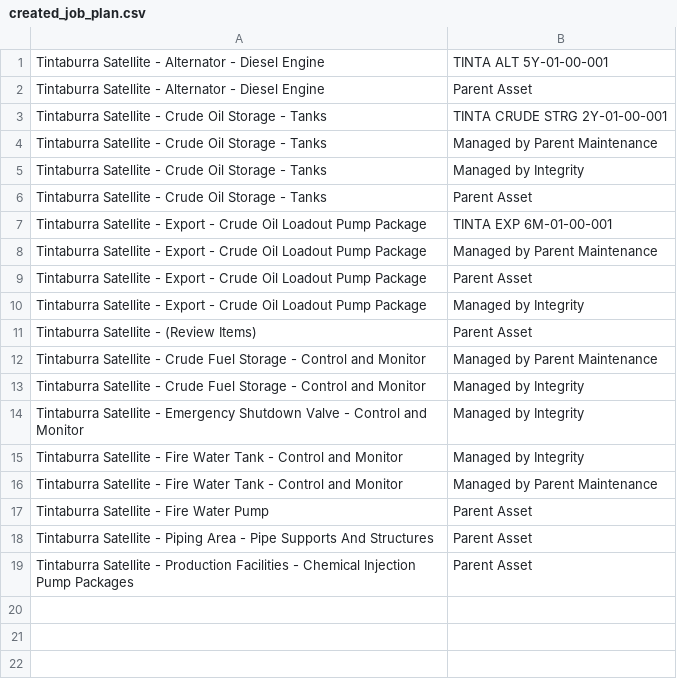
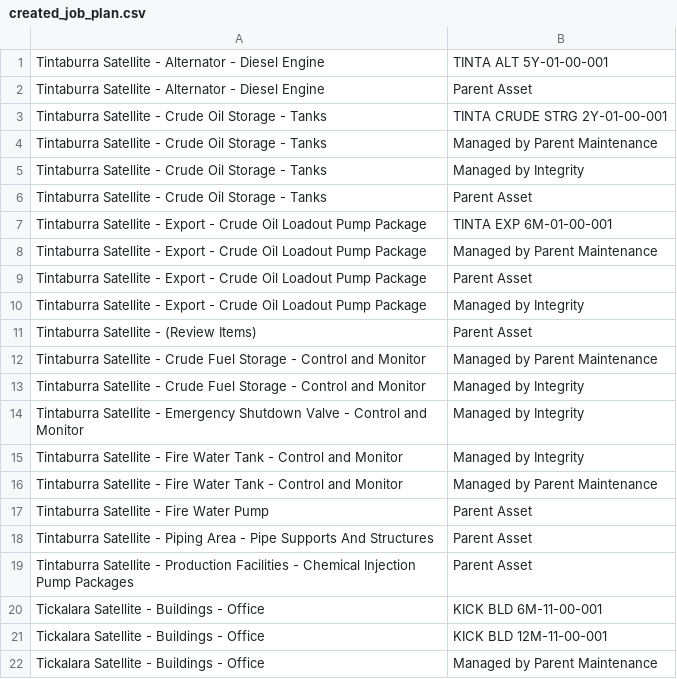
Before and after one commit to Fungungun/MeridiumGUIAuto, a CSV file: created_job_plan.csv, drawn as a sheet; the diff names each change by its address in the sheet, - before the commit and + after, or states it on an @@ line.

```diff
--- a/created_job_plan.csv
+++ b/created_job_plan.csv
+row 20: Tickalara Satellite - Buildings - Office | KICK BLD 6M-11-00-001
+row 21: Tickalara Satellite - Buildings - Office | KICK BLD 12M-11-00-001
+row 22: Tickalara Satellite - Buildings - Office | Managed by Parent Maintenance
```
Also changed, not shown: created_package.csv, linked_asset.csv, 2 other files.
